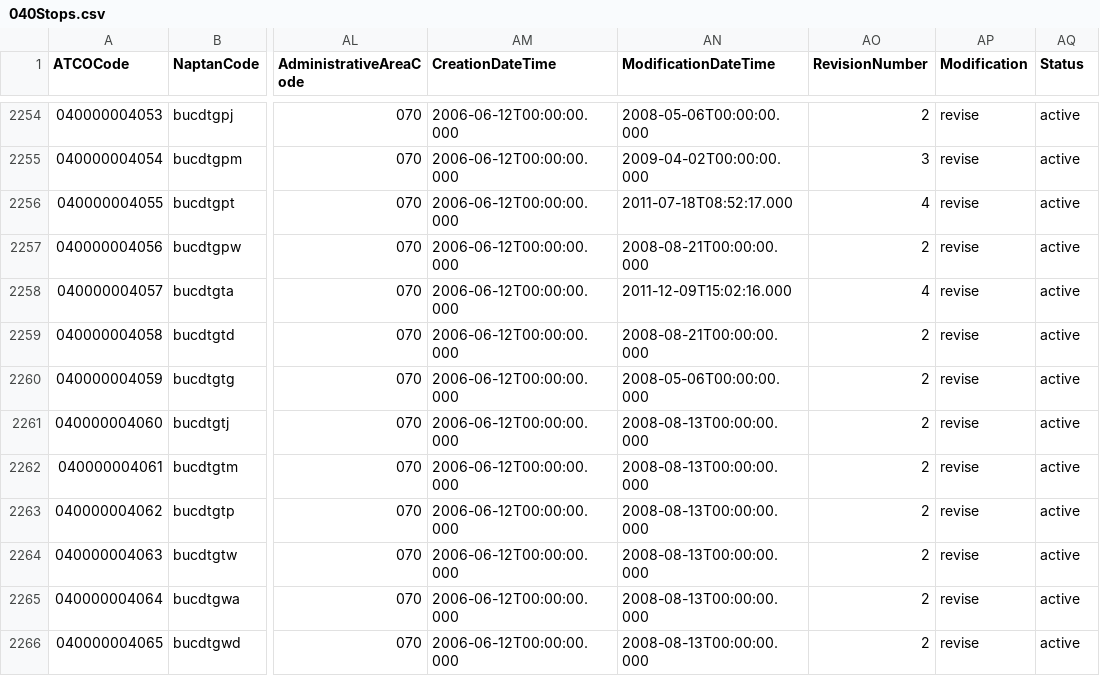
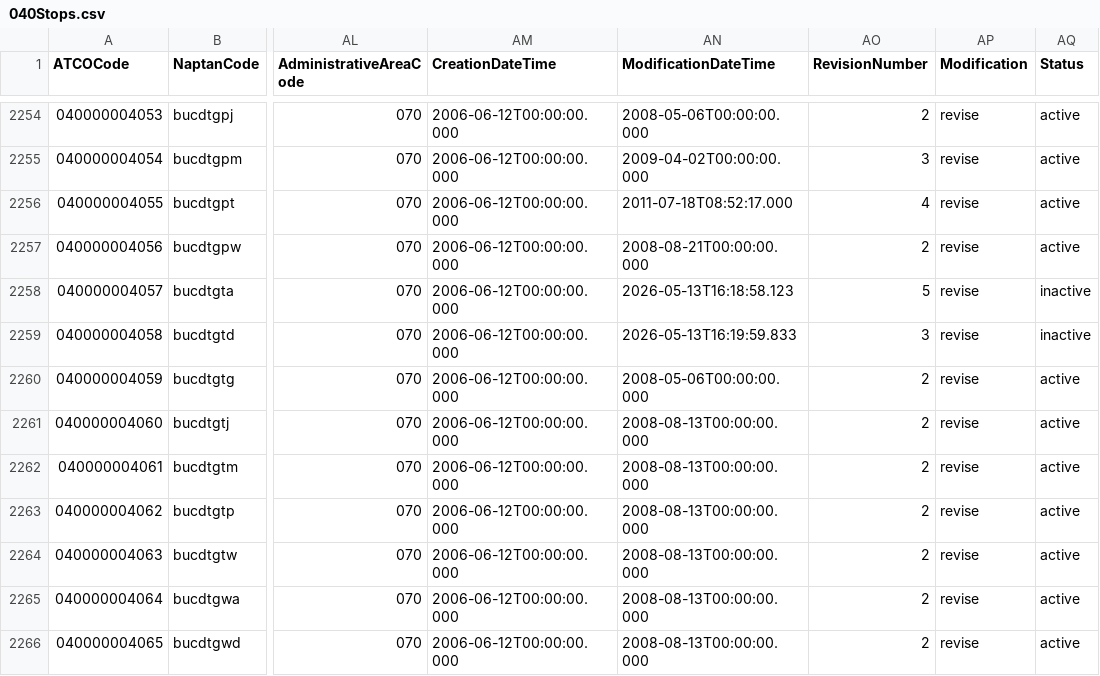
Before and after one commit to ldjb/naptan-nptg-history, a CSV file: 040Stops.csv, drawn as a sheet; only a part is shown, gaps mark what is left out; the diff names each change by its address in the sheet, - before the commit and + after, or states it on an @@ line.

```diff
--- a/040Stops.csv
+++ b/040Stops.csv
-AN2258 (ModificationDateTime): 2011-12-09T15:02:16.000
+AN2258 (ModificationDateTime): 2026-05-13T16:18:58.123
-AO2258 (RevisionNumber): 4
+AO2258 (RevisionNumber): 5
-AQ2258:AQ2259 (Status): active
+AQ2258:AQ2259 (Status): inactive
-AN2259 (ModificationDateTime): 2008-08-21T00:00:00.000
+AN2259 (ModificationDateTime): 2026-05-13T16:19:59.833
-AO2259 (RevisionNumber): 2
+AO2259 (RevisionNumber): 3
```
Also changed, not shown: 561Stops.csv, 3 other files.
